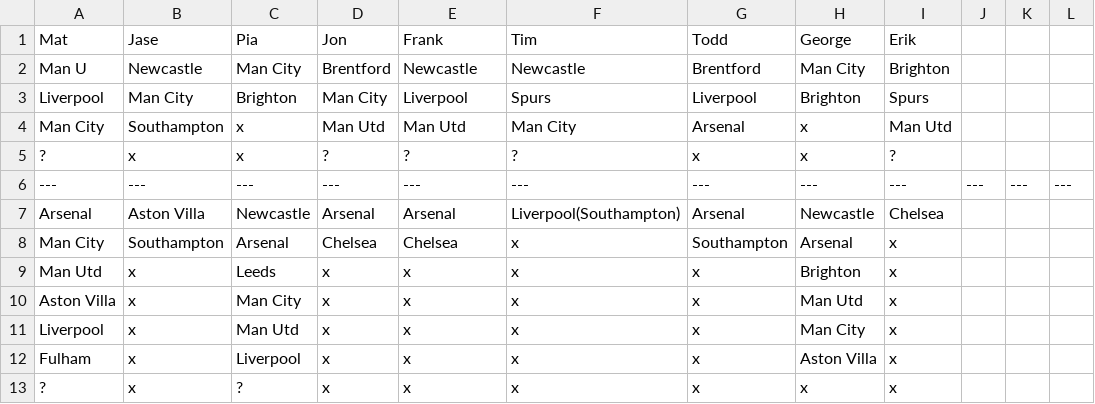
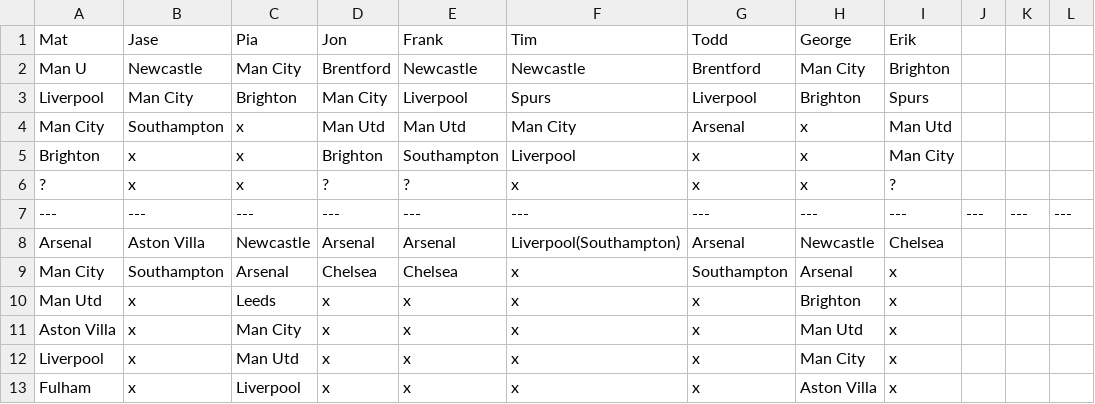
Before and after one commit to matbroughty/fffc, a CSV file: data/killer.csv, drawn as a sheet; only a part is shown; the shorter side is filled out with more unchanged rows.

```diff
--- a/data/killer.csv
+++ b/data/killer.csv
@@ -4,3 +4,4 @@ Liverpool,Man City,Brighton,Man City,Liverpool,Spurs,Liverpool,Brighton,Spurs
 Man City,Southampton,x,Man Utd,Man Utd,Man City,Arsenal,x,Man Utd
-?,x,x,?,?,?,x,x,?
+Brighton,x,x,Brighton,Southampton,Liverpool,x,x,Man City
+?,x,x,?,?,x,x,x,?
 ---,---,---,---,---,---,---,---,---,---,---,---
```
Also changed, not shown: data/kent.csv, 2 other files.
